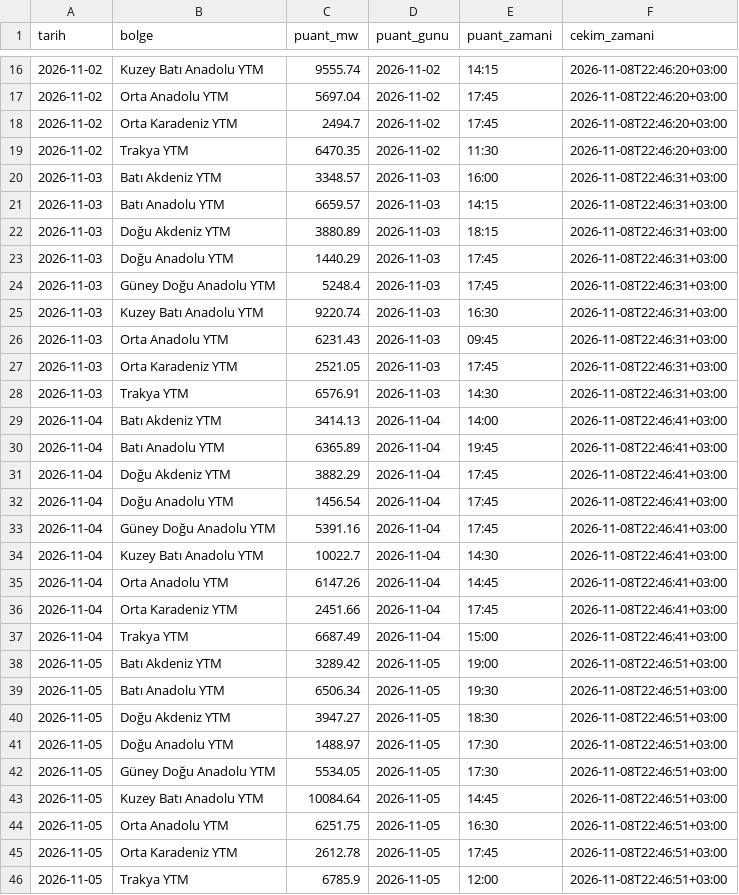
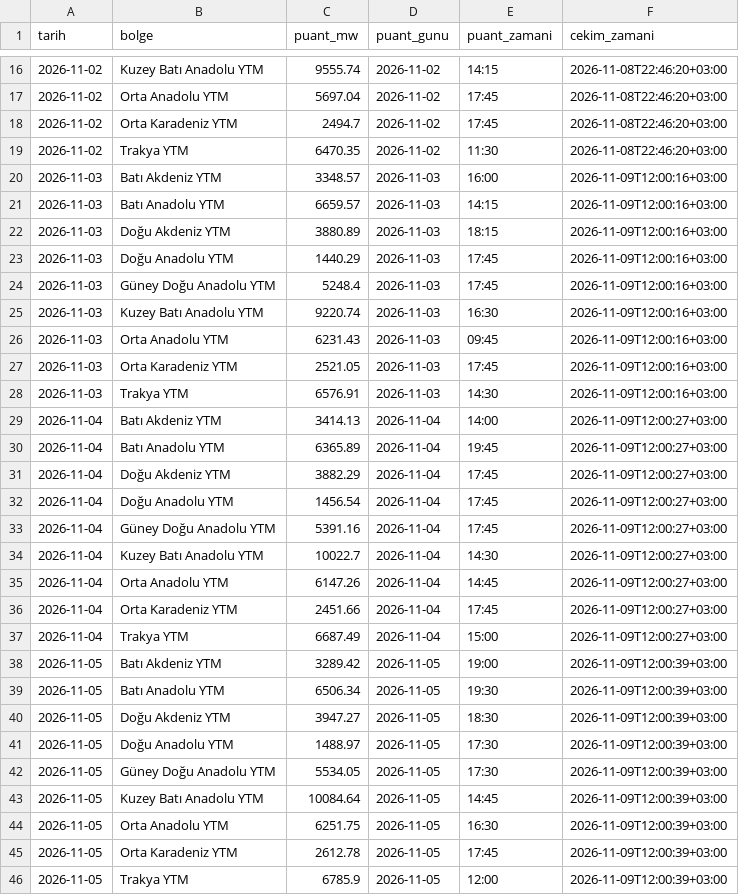
Before and after one commit to emresoykan/turkiye-energy-mcp, a CSV file: bolgesel_puant/2026/2026-11.csv, drawn as a sheet; only a part is shown, gaps mark what is left out; the diff covers the shown part only.

```diff
--- a/bolgesel_puant/2026/2026-11.csv
+++ b/bolgesel_puant/2026/2026-11.csv
@@ -19,28 +19,28 @@ tarih,bolge,puant_mw,puant_gunu,puant_zamani,cekim_zamani
 2026-11-02,Trakya YTM,6470.35,2026-11-02,11:30,2026-11-08T22:46:20+03:00
-2026-11-03,Batı Akdeniz YTM,3348.57,2026-11-03,16:00,2026-11-08T22:46:31+03:00
-2026-11-03,Batı Anadolu YTM,6659.57,2026-11-03,14:15,2026-11-08T22:46:31+03:00
-2026-11-03,Doğu Akdeniz YTM,3880.89,2026-11-03,18:15,2026-11-08T22:46:31+03:00
-2026-11-03,Doğu Anadolu YTM,1440.29,2026-11-03,17:45,2026-11-08T22:46:31+03:00
-2026-11-03,Güney Doğu Anadolu YTM,5248.4,2026-11-03,17:45,2026-11-08T22:46:31+03:00
-2026-11-03,Kuzey Batı Anadolu YTM,9220.74,2026-11-03,16:30,2026-11-08T22:46:31+03:00
-2026-11-03,Orta Anadolu YTM,6231.43,2026-11-03,09:45,2026-11-08T22:46:31+03:00
-2026-11-03,Orta Karadeniz YTM,2521.05,2026-11-03,17:45,2026-11-08T22:46:31+03:00
-2026-11-03,Trakya YTM,6576.91,2026-11-03,14:30,2026-11-08T22:46:31+03:00
-2026-11-04,Batı Akdeniz YTM,3414.13,2026-11-04,14:00,2026-11-08T22:46:41+03:00
-2026-11-04,Batı Anadolu YTM,6365.89,2026-11-04,19:45,2026-11-08T22:46:41+03:00
-2026-11-04,Doğu Akdeniz YTM,3882.29,2026-11-04,17:45,2026-11-08T22:46:41+03:00
-2026-11-04,Doğu Anadolu YTM,1456.54,2026-11-04,17:45,2026-11-08T22:46:41+03:00
-2026-11-04,Güney Doğu Anadolu YTM,5391.16,2026-11-04,17:45,2026-11-08T22:46:41+03:00
-2026-11-04,Kuzey Batı Anadolu YTM,10022.7,2026-11-04,14:30,2026-11-08T22:46:41+03:00
-2026-11-04,Orta Anadolu YTM,6147.26,2026-11-04,14:45,2026-11-08T22:46:41+03:00
-2026-11-04,Orta Karadeniz YTM,2451.66,2026-11-04,17:45,2026-11-08T22:46:41+03:00
-2026-11-04,Trakya YTM,6687.49,2026-11-04,15:00,2026-11-08T22:46:41+03:00
-2026-11-05,Batı Akdeniz YTM,3289.42,2026-11-05,19:00,2026-11-08T22:46:51+03:00
-2026-11-05,Batı Anadolu YTM,6506.34,2026-11-05,19:30,2026-11-08T22:46:51+03:00
-2026-11-05,Doğu Akdeniz YTM,3947.27,2026-11-05,18:30,2026-11-08T22:46:51+03:00
-2026-11-05,Doğu Anadolu YTM,1488.97,2026-11-05,17:30,2026-11-08T22:46:51+03:00
-2026-11-05,Güney Doğu Anadolu YTM,5534.05,2026-11-05,17:30,2026-11-08T22:46:51+03:00
-2026-11-05,Kuzey Batı Anadolu YTM,10084.64,2026-11-05,14:45,2026-11-08T22:46:51+03:00
-2026-11-05,Orta Anadolu YTM,6251.75,2026-11-05,16:30,2026-11-08T22:46:51+03:00
-2026-11-05,Orta Karadeniz YTM,2612.78,2026-11-05,17:45,2026-11-08T22:46:51+03:00
-2026-11-05,Trakya YTM,6785.9,2026-11-05,12:00,2026-11-08T22:46:51+03:00
+2026-11-03,Batı Akdeniz YTM,3348.57,2026-11-03,16:00,2026-11-09T12:00:16+03:00
+2026-11-03,Batı Anadolu YTM,6659.57,2026-11-03,14:15,2026-11-09T12:00:16+03:00
+2026-11-03,Doğu Akdeniz YTM,3880.89,2026-11-03,18:15,2026-11-09T12:00:16+03:00
+2026-11-03,Doğu Anadolu YTM,1440.29,2026-11-03,17:45,2026-11-09T12:00:16+03:00
+2026-11-03,Güney Doğu Anadolu YTM,5248.4,2026-11-03,17:45,2026-11-09T12:00:16+03:00
+2026-11-03,Kuzey Batı Anadolu YTM,9220.74,2026-11-03,16:30,2026-11-09T12:00:16+03:00
+2026-11-03,Orta Anadolu YTM,6231.43,2026-11-03,09:45,2026-11-09T12:00:16+03:00
+2026-11-03,Orta Karadeniz YTM,2521.05,2026-11-03,17:45,2026-11-09T12:00:16+03:00
+2026-11-03,Trakya YTM,6576.91,2026-11-03,14:30,2026-11-09T12:00:16+03:00
+2026-11-04,Batı Akdeniz YTM,3414.13,2026-11-04,14:00,2026-11-09T12:00:27+03:00
+2026-11-04,Batı Anadolu YTM,6365.89,2026-11-04,19:45,2026-11-09T12:00:27+03:00
+2026-11-04,Doğu Akdeniz YTM,3882.29,2026-11-04,17:45,2026-11-09T12:00:27+03:00
+2026-11-04,Doğu Anadolu YTM,1456.54,2026-11-04,17:45,2026-11-09T12:00:27+03:00
+2026-11-04,Güney Doğu Anadolu YTM,5391.16,2026-11-04,17:45,2026-11-09T12:00:27+03:00
+2026-11-04,Kuzey Batı Anadolu YTM,10022.7,2026-11-04,14:30,2026-11-09T12:00:27+03:00
+2026-11-04,Orta Anadolu YTM,6147.26,2026-11-04,14:45,2026-11-09T12:00:27+03:00
+2026-11-04,Orta Karadeniz YTM,2451.66,2026-11-04,17:45,2026-11-09T12:00:27+03:00
+2026-11-04,Trakya YTM,6687.49,2026-11-04,15:00,2026-11-09T12:00:27+03:00
+2026-11-05,Batı Akdeniz YTM,3289.42,2026-11-05,19:00,2026-11-09T12:00:39+03:00
+2026-11-05,Batı Anadolu YTM,6506.34,2026-11-05,19:30,2026-11-09T12:00:39+03:00
+2026-11-05,Doğu Akdeniz YTM,3947.27,2026-11-05,18:30,2026-11-09T12:00:39+03:00
+2026-11-05,Doğu Anadolu YTM,1488.97,2026-11-05,17:30,2026-11-09T12:00:39+03:00
+2026-11-05,Güney Doğu Anadolu YTM,5534.05,2026-11-05,17:30,2026-11-09T12:00:39+03:00
+2026-11-05,Kuzey Batı Anadolu YTM,10084.64,2026-11-05,14:45,2026-11-09T12:00:39+03:00
+2026-11-05,Orta Anadolu YTM,6251.75,2026-11-05,16:30,2026-11-09T12:00:39+03:00
+2026-11-05,Orta Karadeniz YTM,2612.78,2026-11-05,17:45,2026-11-09T12:00:39+03:00
+2026-11-05,Trakya YTM,6785.9,2026-11-05,12:00,2026-11-09T12:00:39+03:00
```
Also changed, not shown: 9 added rows and 23 edited cells elsewhere in this file, gunluk_uretim_kaynak/2026/2026-11.csv, gunluk_uretim_kurulus/2026/2026-11.csv, 8 other files.
